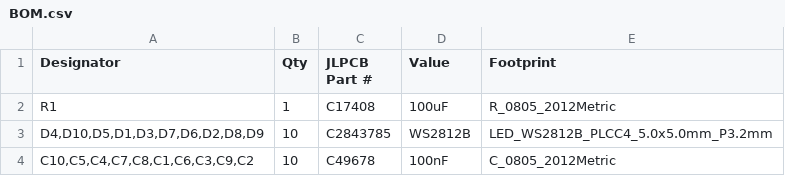
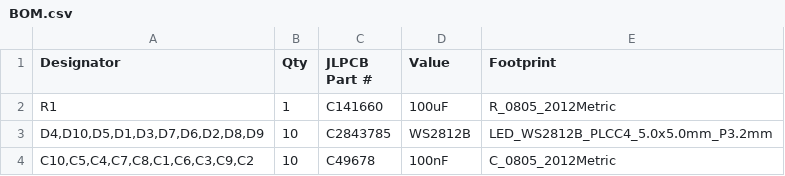
Before and after one commit to ImSeanConroy/disturbance-free-calling, a CSV file: PCB/Fabrication/BOM.csv, drawn as a sheet.

```diff
--- a/PCB/Fabrication/BOM.csv
+++ b/PCB/Fabrication/BOM.csv
@@ -1,3 +1,3 @@
 Designator,Qty,JLPCB Part #,Value,Footprint
-R1,1,C17408,100uF,R_0805_2012Metric
+R1,1,C141660,100uF,R_0805_2012Metric
 "D4,D10,D5,D1,D3,D7,D6,D2,D8,D9",10,C2843785,WS2812B,LED_WS2812B_PLCC4_5.0x5.0mm_P3.2mm
```
Also changed, not shown: PCB/Fabrication/Component-Placement.csv, 16 other files.
